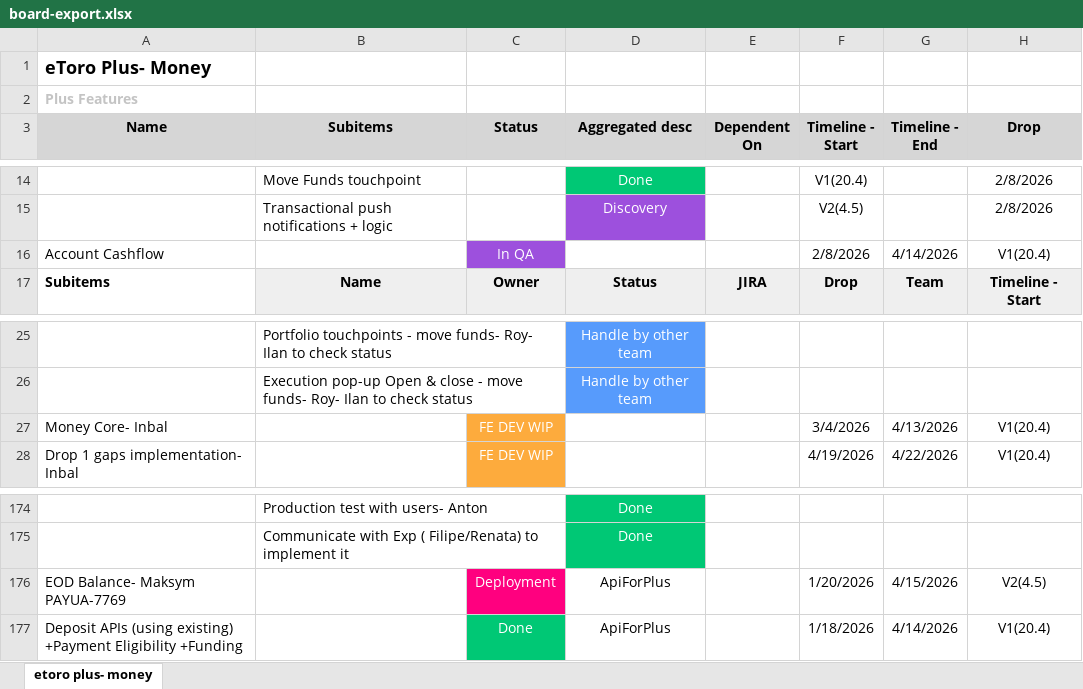
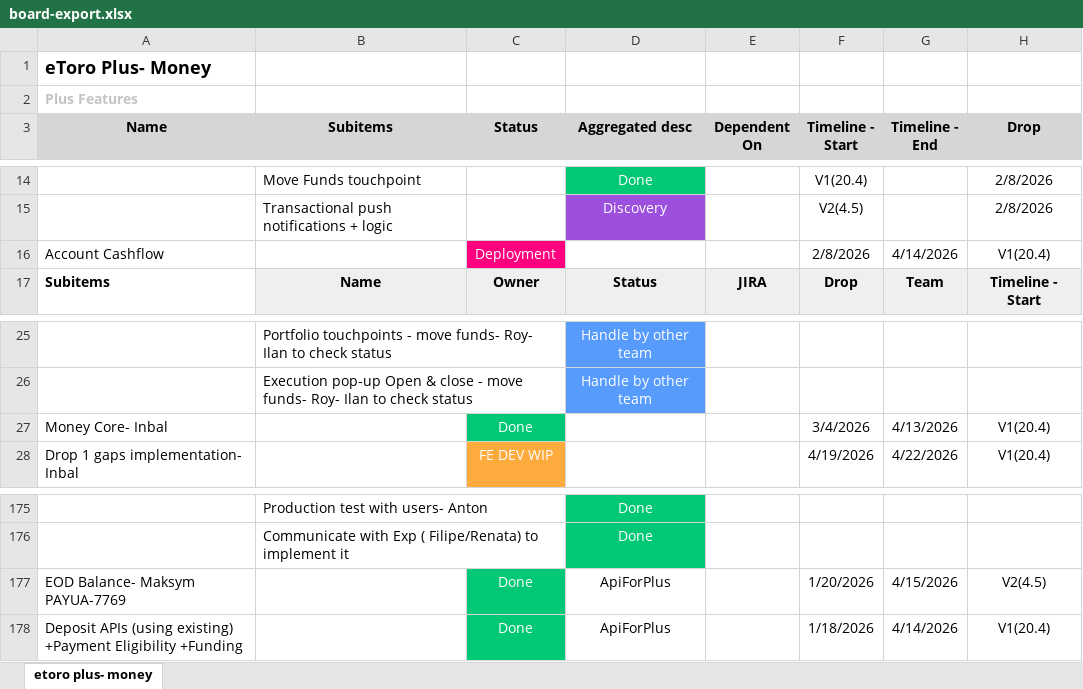
Before and after one commit to Ilantatar/MoneyReleasePlan, an Excel workbook: data/board-export.xlsx, sheet etoro plus- money, drawn as a sheet; only a part is shown, gaps mark what is left out; values as stored, in another font and other column widths than the file's, no borders; addresses are those after the commit; the diff covers the shown part only; the diff names each change by its address in the sheet, - before the commit and + after, or states it on an @@ line.

```diff
--- a/data/board-export.xlsx (sheet etoro plus- money)
+++ b/data/board-export.xlsx (sheet etoro plus- money)
-C16 (Status): In QA
+C16 (Status): Deployment
-C16 fill: #9D50DD
+C16 fill: #FF007F
-C27 (Status): FE DEV WIP
+C27 (Status): Done
-C27 fill: #FDAB3D
+C27 fill: #00C875
-C177 (Status): Deployment
+C177 (Status): Done
-C177 fill: #FF007F
+C177 fill: #00C875
```
Also changed, not shown: 2 added rows, 1 removed row, 15 edited cells and cell formats elsewhere in this sheet, 2 other files.
